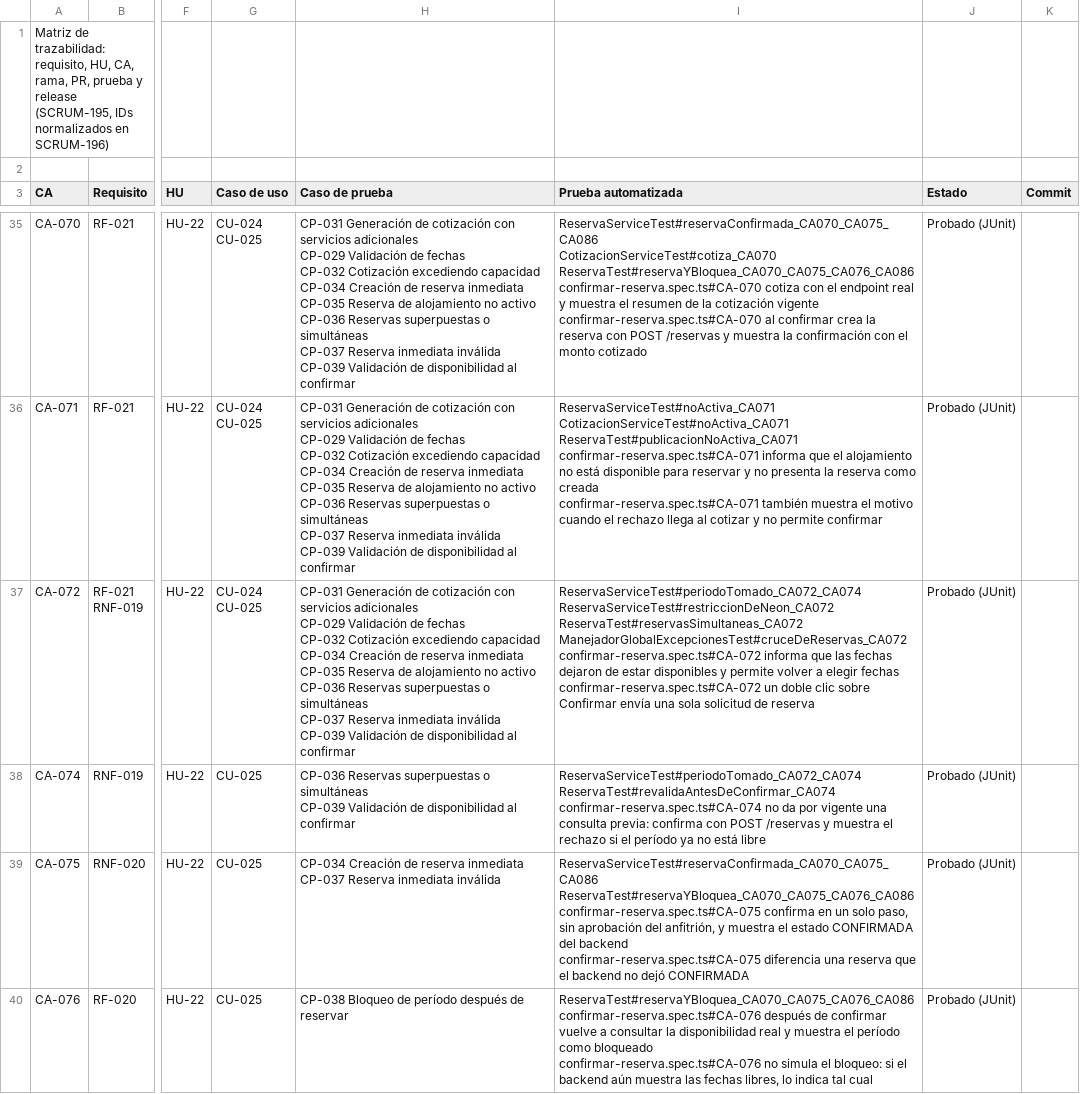
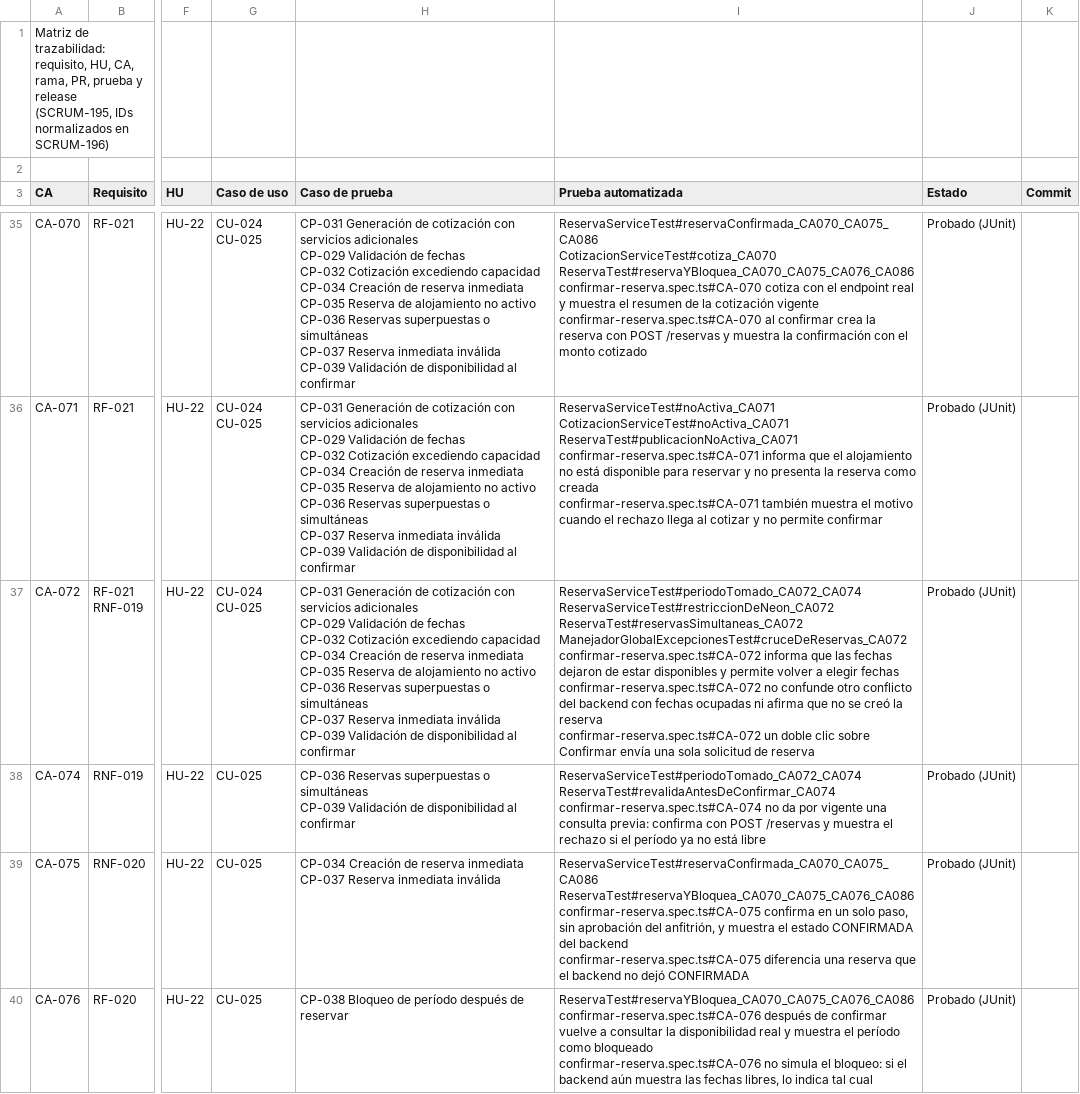
Before and after one commit to Estallados/MarketplaceAlojamientosInversionesLR, a CSV file: docs/traceability/matriz trazabilidad.csv, drawn as a sheet; only a part is shown, gaps mark what is left out; ↵ is a line break in a cell; the diff names each change by its address in the sheet, - before the commit and + after, or states it on an @@ line.

Commit message:
fix(SCRUM-240): no tratar cualquier 409 como fechas ocupadas
Solo los mensajes de período tomado o fechas no libres se muestran
como fechas ocupadas. Otros 409, como "El registro ya existe" del
manejador global, se muestran como conflicto sin afirmar que no se
creó la reserva, porque la auditoría se registra después de confirmar.

```diff
--- a/docs/traceability/matriz trazabilidad.csv
+++ b/docs/traceability/matriz trazabilidad.csv
-I37 (Prueba automatizada): …fechas ↵ confirmar-reserva.spec.ts#CA-072 un doble…
+I37 (Prueba automatizada): …fechas ↵ confirmar-reserva.spec.ts#CA-072 no confunde otro conflicto del backend con fechas ocupadas ni afirma que no se creó la reserva ↵ confirmar-reserva.spec.ts#CA-072 un doble…
```
Also changed, not shown: 4 other files.
